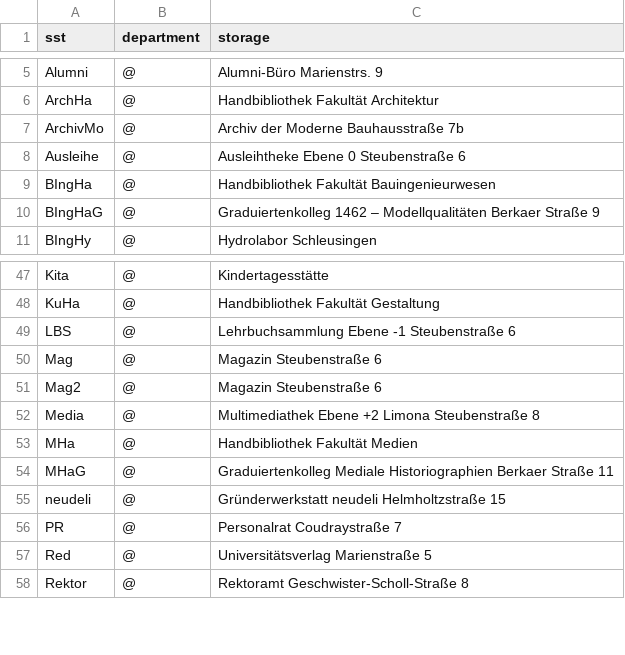
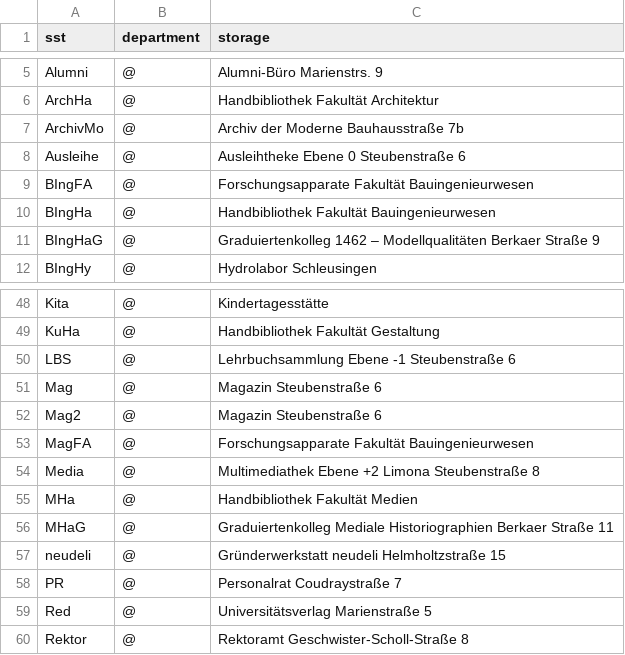
Before and after one commit to gbv/daia-config, a CSV file: sstmap/DE-Wim2.csv, drawn as a sheet; only a part is shown, gaps mark what is left out.

Commit message:
Update DE-Wim2.csv

```diff
--- a/sstmap/DE-Wim2.csv
+++ b/sstmap/DE-Wim2.csv
@@ -8,2 +8,3 @@ ArchivMo	, @, 	Archiv der Moderne Bauhausstraße 7b
 Ausleihe 	, @, 	Ausleihtheke Ebene 0 Steubenstraße 6
+BIngFA 	, @, 	Forschungsapparate Fakultät Bauingenieurwesen
 BIngHa	, @, 	Handbibliothek Fakultät Bauingenieurwesen
@@ -51,2 +52,3 @@ Mag	, @, 	Magazin Steubenstraße 6
 Mag2	, @, 	Magazin Steubenstraße 6
+MagFA	, @, 	Forschungsapparate Fakultät Bauingenieurwesen
 Media	, @, 	Multimediathek Ebene +2 Limona Steubenstraße 8
```
